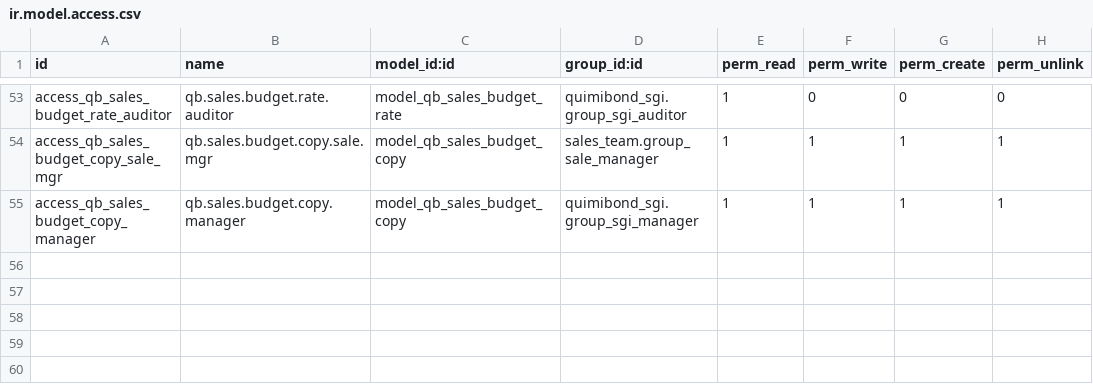
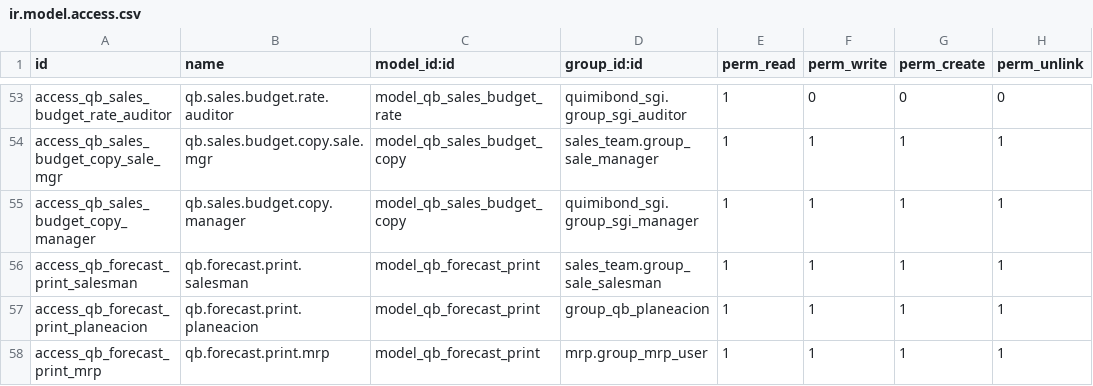
Before and after one commit to quimibond/qb19, a CSV file: addons/quimibond_ventas_presupuesto/security/ir.model.access.csv, drawn as a sheet; only a part is shown, gaps mark what is left out.

```diff
--- a/addons/quimibond_ventas_presupuesto/security/ir.model.access.csv
+++ b/addons/quimibond_ventas_presupuesto/security/ir.model.access.csv
@@ -55 +55,4 @@ access_qb_sales_budget_copy_sale_mgr,qb.sales.budget.copy.sale.mgr,model_qb_sale
 access_qb_sales_budget_copy_manager,qb.sales.budget.copy.manager,model_qb_sales_budget_copy,quimibond_sgi.group_sgi_manager,1,1,1,1
+access_qb_forecast_print_salesman,qb.forecast.print.salesman,model_qb_forecast_print,sales_team.group_sale_salesman,1,1,1,1
+access_qb_forecast_print_planeacion,qb.forecast.print.planeacion,model_qb_forecast_print,group_qb_planeacion,1,1,1,1
+access_qb_forecast_print_mrp,qb.forecast.print.mrp,model_qb_forecast_print,mrp.group_mrp_user,1,1,1,1
```
Also changed, not shown: 11 other files.
